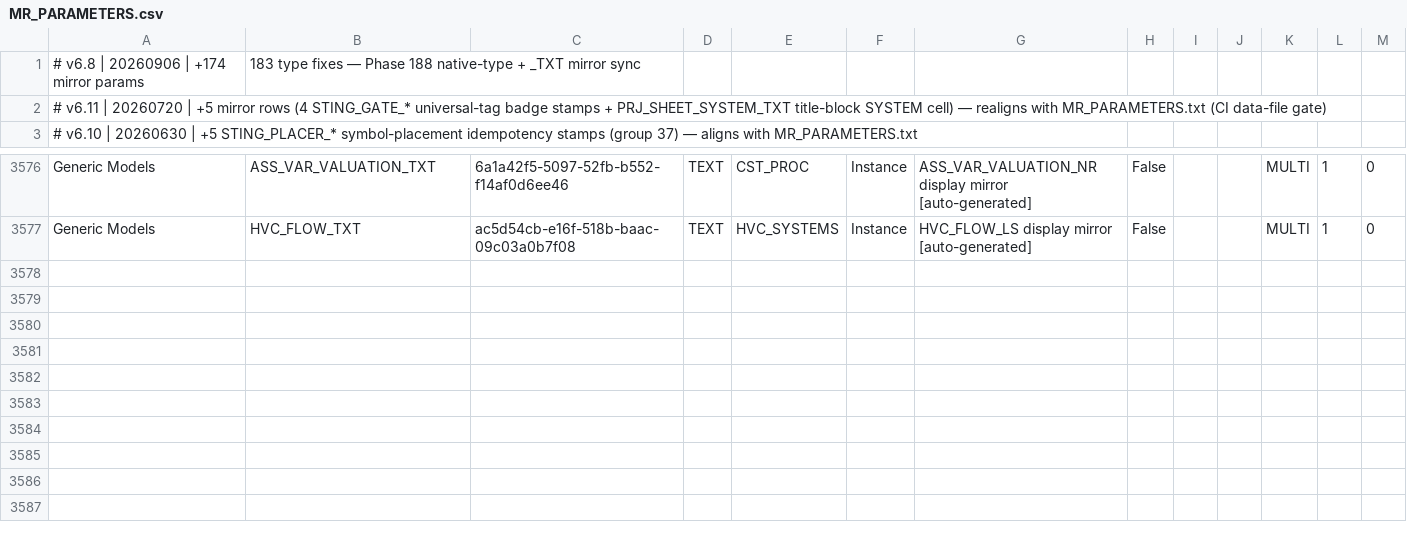
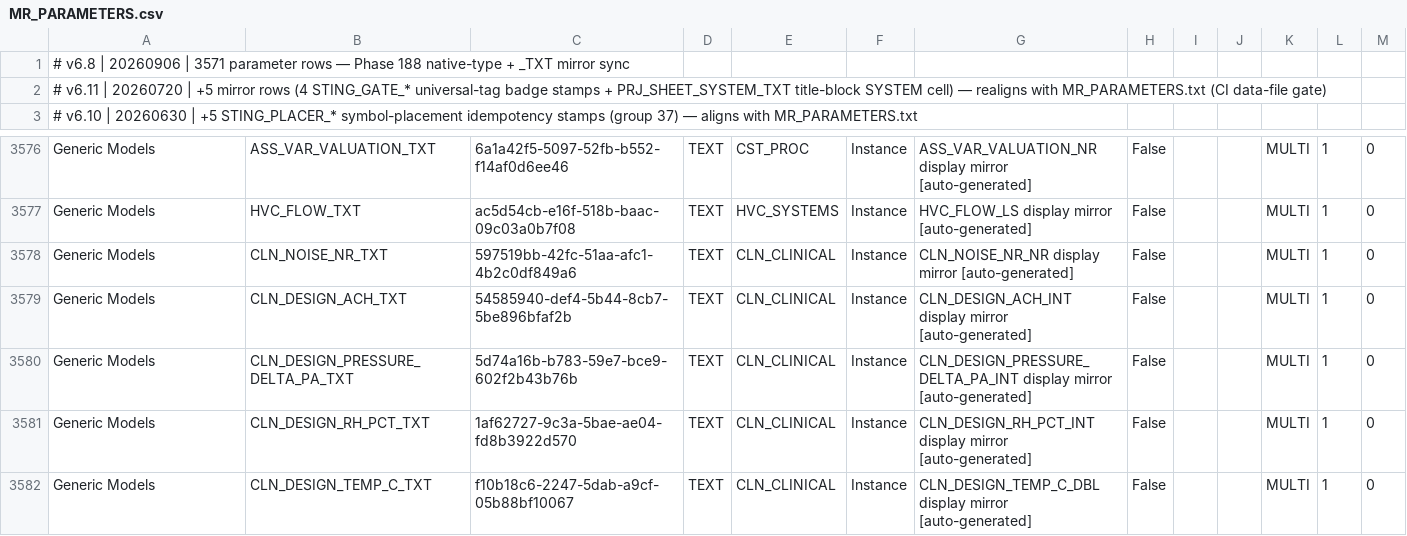
Before and after one commit to beckykyomugisha/STINGTOOLS, a CSV file: StingTools/Data/MR_PARAMETERS.csv, drawn as a sheet; only a part is shown, gaps mark what is left out.

```diff
--- a/StingTools/Data/MR_PARAMETERS.csv
+++ b/StingTools/Data/MR_PARAMETERS.csv
@@ -1,2 +1,2 @@
-# v6.8 | 20260906 | +174 mirror params, 183 type fixes — Phase 188 native-type + _TXT mirror sync
+# v6.8 | 20260906 | 3571 parameter rows — Phase 188 native-type + _TXT mirror sync
 # v6.11 | 20260720 | +5 mirror rows (4 STING_GATE_* universal-tag badge stamps + PRJ_SHEET_SYSTEM_TXT title-block SYSTEM cell) — realigns with MR_PARAMETERS.txt (CI data-file gate)
@@ -3577 +3577,6 @@ Generic Models,ASS_VAR_VALUATION_TXT,6a1a42f5-5097-52fb-b552-f14af0d6ee46,TEXT,C
 Generic Models,HVC_FLOW_TXT,ac5d54cb-e16f-518b-baac-09c03a0b7f08,TEXT,HVC_SYSTEMS,Instance,HVC_FLOW_LS display mirror [auto-generated],False,,,MULTI,1,0
+Generic Models,CLN_NOISE_NR_TXT,597519bb-42fc-51aa-afc1-4b2c0df849a6,TEXT,CLN_CLINICAL,Instance,CLN_NOISE_NR_NR display mirror [auto-generated],False,,,MULTI,1,0
+Generic Models,CLN_DESIGN_ACH_TXT,54585940-def4-5b44-8cb7-5be896bfaf2b,TEXT,CLN_CLINICAL,Instance,CLN_DESIGN_ACH_INT display mirror [auto-generated],False,,,MULTI,1,0
+Generic Models,CLN_DESIGN_PRESSURE_DELTA_PA_TXT,5d74a16b-b783-59e7-bce9-602f2b43b76b,TEXT,CLN_CLINICAL,Instance,CLN_DESIGN_PRESSURE_DELTA_PA_INT display mirror [auto-generated],False,,,MULTI,1,0
+Generic Models,CLN_DESIGN_RH_PCT_TXT,1af62727-9c3a-5bae-ae04-fd8b3922d570,TEXT,CLN_CLINICAL,Instance,CLN_DESIGN_RH_PCT_INT display mirror [auto-generated],False,,,MULTI,1,0
+Generic Models,CLN_DESIGN_TEMP_C_TXT,f10b18c6-2247-5dab-a9cf-05b88bf10067,TEXT,CLN_CLINICAL,Instance,CLN_DESIGN_TEMP_C_DBL display mirror [auto-generated],False,,,MULTI,1,0
```
Also changed, not shown: StingTools/Data/CATEGORY_BINDINGS.csv, 5 other files.
